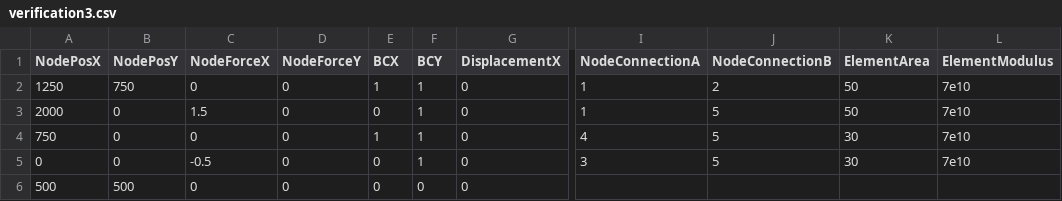
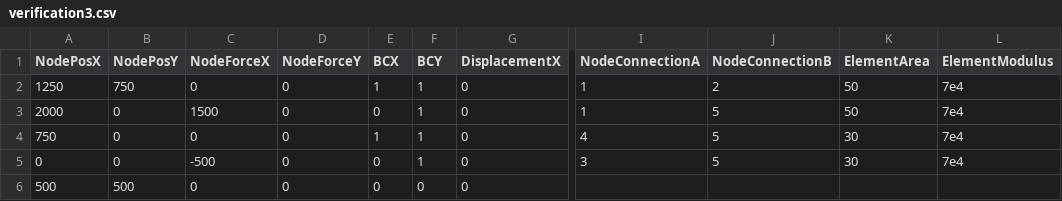
Before and after one commit to kristiyanv-cmd/Truss_Fem, a CSV file: verification3.csv, drawn as a sheet; only a part is shown, gaps mark what is left out; the diff names each change by its address in the sheet, - before the commit and + after, or states it on an @@ line.

```diff
--- a/verification3.csv
+++ b/verification3.csv
-L2:L5 (ElementModulus): 7e10
+L2:L5 (ElementModulus): 7e4
-C3 (NodeForceX): 1.5
+C3 (NodeForceX): 1500
-C5 (NodeForceX): -0.5
+C5 (NodeForceX): -500
```
Also changed, not shown: verification0.csv, verification1.csv, 3 other files.
